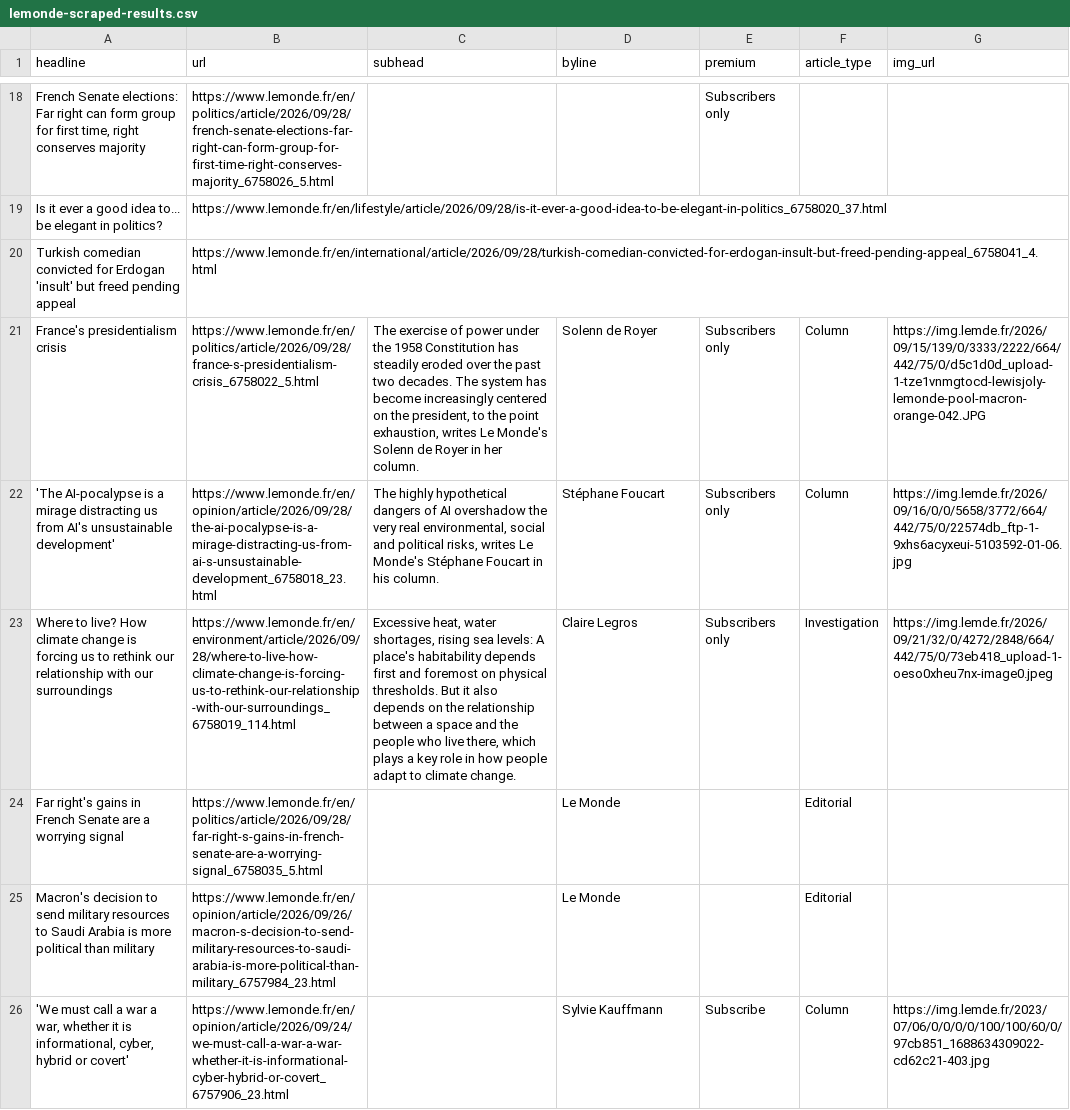
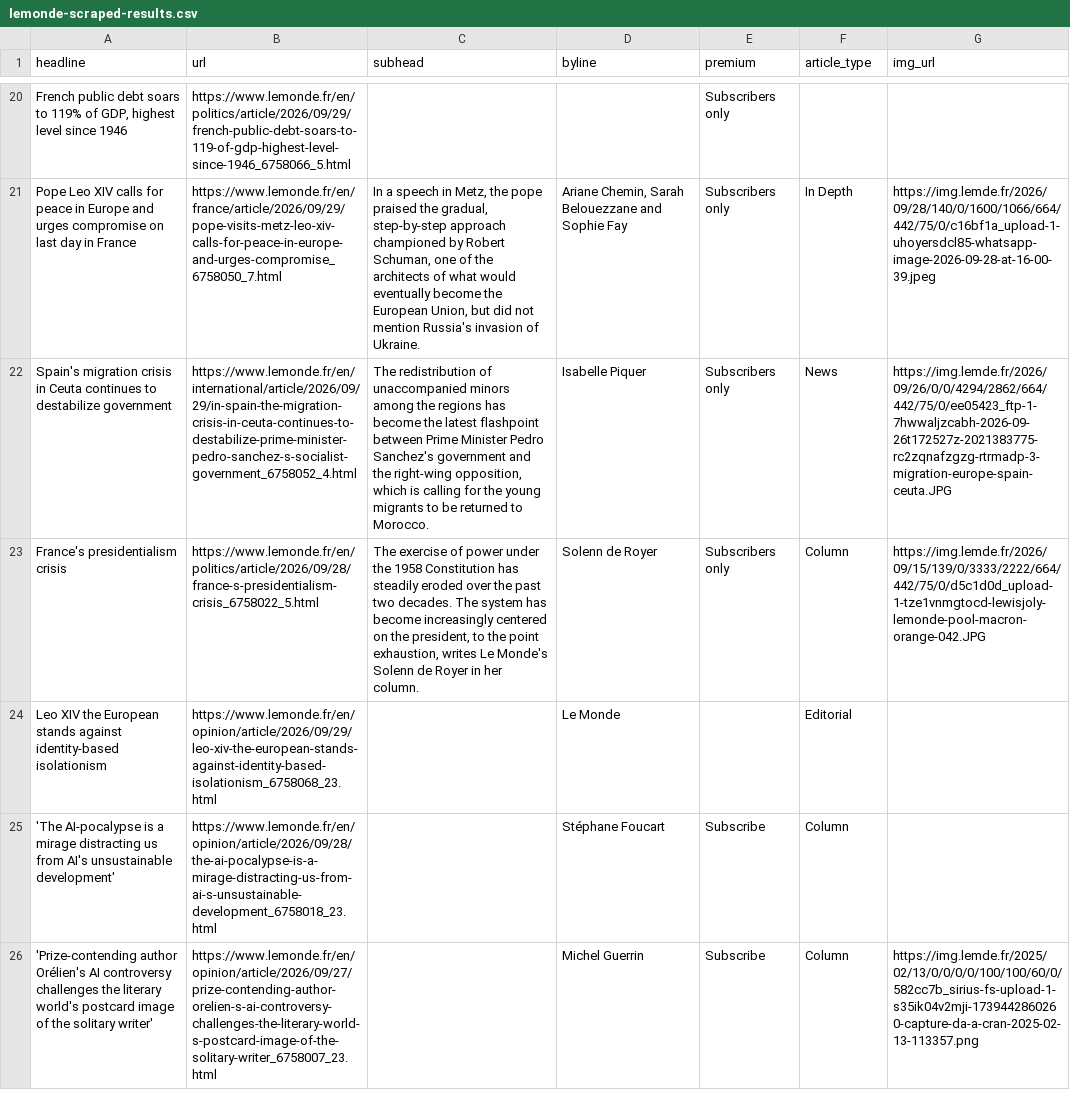
Before and after one commit to var-iane/lemonde-scraper, a CSV file: lemonde-scraped-results.csv, drawn as a sheet; only a part is shown, gaps mark what is left out; removed rows and columns are numbered as before the commit, all else as after; the diff covers the shown part only; the diff names each change by its address in the sheet, - before the commit and + after, or states it on an @@ line.

```diff
--- a/lemonde-scraped-results.csv
+++ b/lemonde-scraped-results.csv
-A20 (headline): French Senate elections: Far right can form group for first time, right conserves majority
+A20 (headline): French public debt soars to 119% of GDP, highest level since 1946
-B20 (url): https://www.lemonde.fr/en/politics/article/2026/09/28/french-senate-elections-far-right-can-form-group-for-first-time-right-conserves-majority_6758026_5.html
+B20 (url): https://www.lemonde.fr/en/politics/article/2026/09/29/french-public-debt-soars-to-119-of-gdp-highest-level-since-1946_6758066_5.html
-row 19: Is it ever a good idea to... be elegant in politics? | https://www.lemonde.fr/en/lifestyle/article/2026/09/28/is-it-ever-a-good-idea-to-be-elegant-in-politics_6758020_37.html
-row 20: Turkish comedian convicted for Erdogan 'insult' but freed pending appeal | https://www.lemonde.fr/en/international/article/2026/09/28/turkish-comedian-convicted-for-erdogan-insult-but-freed-pending-appeal_6758041_4.html
+row 21: Pope Leo XIV calls for peace in Europe and urges compromise on last day in France | https://www.lemonde.fr/en/france/article/2026/09/29/pope-visits-metz-leo-xiv-calls-for-peace-in-europe-and-urges-compromise_6758050_7.html | In a speech in Metz, the pope praised the gradual, step-by-step approach championed by Robert Schuman, one of the architects of what would eventually become the European Union, but did not mention Russia's invasion of Ukraine. | Ariane Chemin, Sarah Belouezzane and Sophie Fay | Subscribers only | In Depth | https://img.lemde.fr/2026/09/28/140/0/1600/1066/664/442/75/0/c16bf1a_upload-1-uhoyersdcl85-whatsapp-image-2026-09-28-at-16-00-39.jpeg
+row 22: Spain's migration crisis in Ceuta continues to destabilize government | https://www.lemonde.fr/en/international/article/2026/09/29/in-spain-the-migration-crisis-in-ceuta-continues-to-destabilize-prime-minister-pedro-sanchez-s-socialist-government_6758052_4.html | The redistribution of unaccompanied minors among the regions has become the latest flashpoint between Prime Minister Pedro Sanchez's government and the right-wing opposition, which is calling for the young migrants to be returned to Morocco. | Isabelle Piquer | Subscribers only | News | https://img.lemde.fr/2026/09/26/0/0/4294/2862/664/442/75/0/ee05423_ftp-1-7hwwaljzcabh-2026-09-26t172527z-2021383775-rc2zqnafzgzg-rtrmadp-3-migration-europe-spain-ceuta.JPG
+row 24: Leo XIV the European stands against identity-based isolationism | https://www.lemonde.fr/en/opinion/article/2026/09/29/leo-xiv-the-european-stands-against-identity-based-isolationism_6758068_23.html |  | Le Monde |  | Editorial
-C25 (subhead): The highly hypothetical dangers of AI overshadow the very real environmental, social and political risks, writes Le Monde's Stéphane Foucart in his column.
+C25 (subhead): (empty)
-E25 (premium): Subscribers only
+E25 (premium): Subscribe
-G25 (img_url): https://img.lemde.fr/2026/09/16/0/0/5658/3772/664/442/75/0/22574db_ftp-1-9xhs6acyxeui-5103592-01-06.jpg
+G25 (img_url): (empty)
-row 23: Where to live? How climate change is forcing us to rethink our relationship with our surroundings | https://www.lemonde.fr/en/environment/article/2026/09/28/where-to-live-how-climate-change-is-forcing-us-to-rethink-our-relationship-with-our-surroundings_6758019_114.html | Excessive heat, water shortages, rising sea levels: A place's habitability depends first and foremost on physical thresholds. But it also depends on the relationship between a space and the people who live there, which plays a key role in how people adapt to climate change. | Claire Legros | Subscribers only | Investigation | https://img.lemde.fr/2026/09/21/32/0/4272/2848/664/442/75/0/73eb418_upload-1-oeso0xheu7nx-image0.jpeg
-row 24: Far right's gains in French Senate are a worrying signal | https://www.lemonde.fr/en/politics/article/2026/09/28/far-right-s-gains-in-french-senate-are-a-worrying-signal_6758035_5.html |  | Le Monde |  | Editorial
-row 25: Macron's decision to send military resources to Saudi Arabia is more political than military | https://www.lemonde.fr/en/opinion/article/2026/09/26/macron-s-decision-to-send-military-resources-to-saudi-arabia-is-more-political-than-military_6757984_23.html |  | Le Monde |  | Editorial
-A26 (headline): 'We must call a war a war, whether it is informational, cyber, hybrid or covert'
+A26 (headline): 'Prize-contending author Orélien's AI controversy challenges the literary world's postcard image of the solitary writer'
-B26 (url): https://www.lemonde.fr/en/opinion/article/2026/09/24/we-must-call-a-war-a-war-whether-it-is-informational-cyber-hybrid-or-covert_6757906_23.html
+B26 (url): https://www.lemonde.fr/en/opinion/article/2026/09/27/prize-contending-author-orelien-s-ai-controversy-challenges-the-literary-world-s-postcard-image-of-the-solitary-writer_6758007_23.html
-D26 (byline): Sylvie Kauffmann
+D26 (byline): Michel Guerrin
-G26 (img_url): https://img.lemde.fr/2023/07/06/0/0/0/0/100/100/60/0/97cb851_1688634309022-cd62c21-403.jpg
+G26 (img_url): https://img.lemde.fr/2025/02/13/0/0/0/0/100/100/60/0/582cc7b_sirius-fs-upload-1-s35ik04v2mji-1739442860260-capture-da-a-cran-2025-02-13-113357.png
```
Also changed, not shown: 14 added rows, 12 removed rows and 8 edited cells elsewhere in this file.
